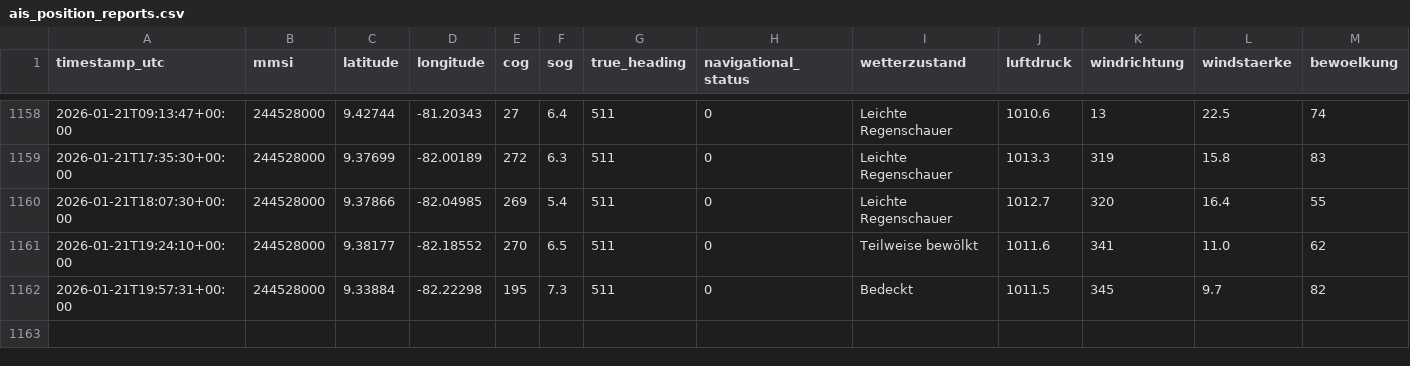
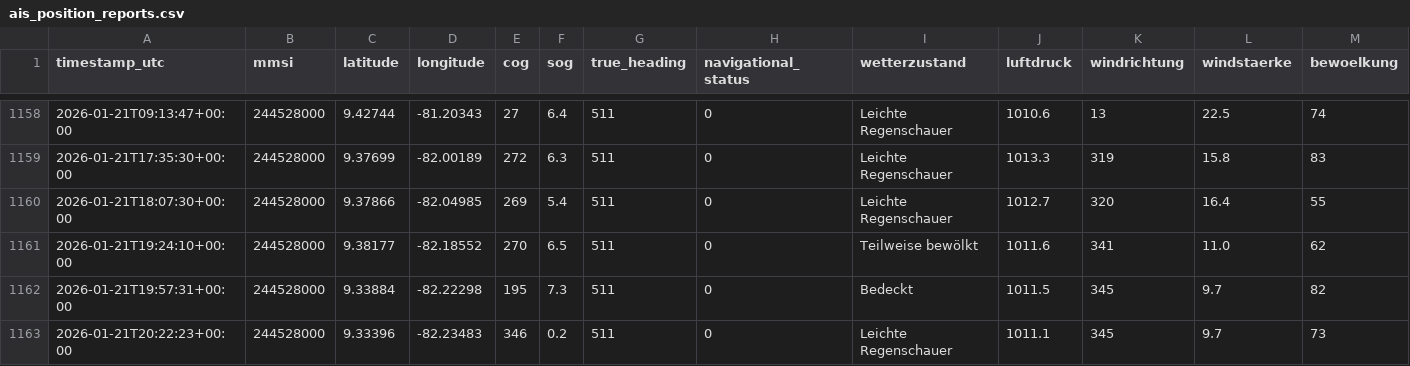
Before and after one commit to NauticHorizons/shiptracker, a CSV file: ais_position_reports.csv, drawn as a sheet; only a part is shown, gaps mark what is left out; rows hold the shown columns only; the diff names each change by its address in the sheet, - before the commit and + after, or states it on an @@ line.

```diff
--- a/ais_position_reports.csv
+++ b/ais_position_reports.csv
+row 1163: 2026-01-21T20:22:23+00:00 | 244528000 | 9.33396 | -82.23483 | 346 | 0.2 | 511 | 0 | Leichte Regenschauer | 1011.1 | 345 | 9.7 | 73
```
Also changed, not shown: 3 other files.
